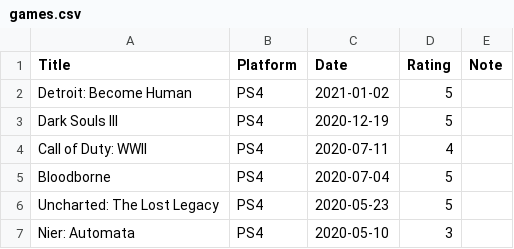
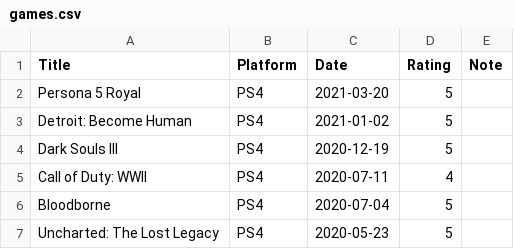
Before and after one commit to gujiaxi/gujiaxi.github.io, a CSV file: _data/games.csv, drawn as a sheet; only a part is shown; the shorter side is filled out with more unchanged rows; the diff names each change by its address in the sheet, - before the commit and + after, or states it on an @@ line.

Commit message:
deployed by ciad

```diff
--- a/_data/games.csv
+++ b/_data/games.csv
+row 2: Persona 5 Royal | PS4 | 2021-03-20 | 5
```
